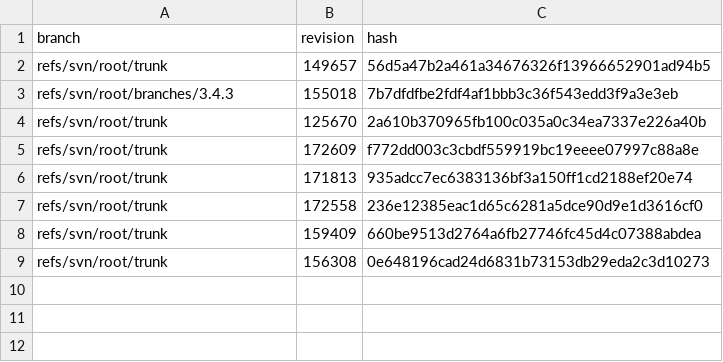
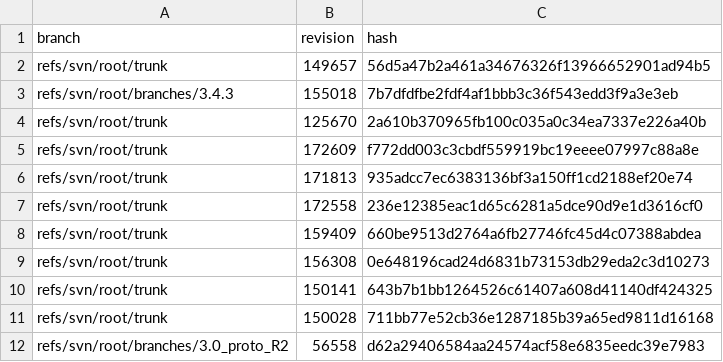
Before and after one commit to ShunsukeKouno111/Shumi, a CSV file: replace/pjm-dev/iQUAVIS/svn_revision_mapping.csv, drawn as a sheet; the diff names each change by its address in the sheet, - before the commit and + after, or states it on an @@ line.

```diff
--- a/replace/pjm-dev/iQUAVIS/svn_revision_mapping.csv
+++ b/replace/pjm-dev/iQUAVIS/svn_revision_mapping.csv
+row 10: refs/svn/root/trunk | 150141 | 643b7b1bb1264526c61407a608d41140df424325
+row 11: refs/svn/root/trunk | 150028 | 711bb77e52cb36e1287185b39a65ed9811d16168
+row 12: refs/svn/root/branches/3.0_proto_R2 | 56558 | d62a29406584aa24574acf58e6835eedc39e7983
```
Also changed, not shown: 3 other files.
